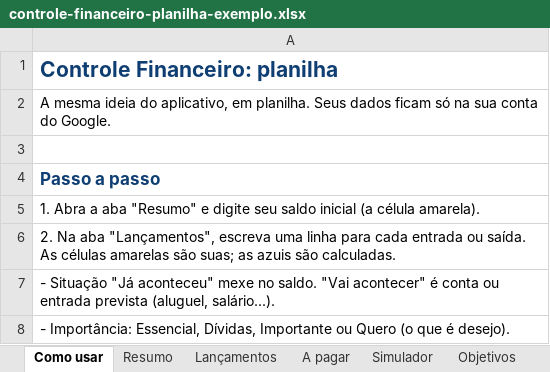
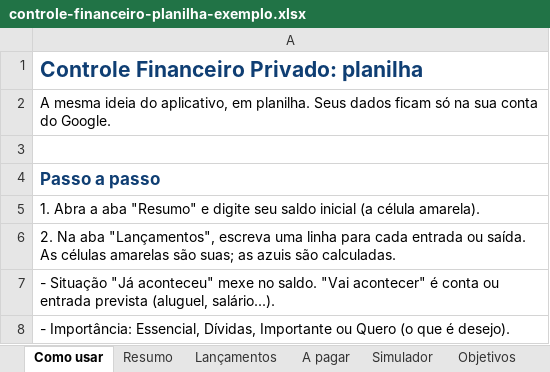
Before and after one commit to DreamyStation/portfolio-emerson-silva, an Excel workbook: downloads/controle-financeiro-planilha-exemplo.xlsx, sheet Como usar, drawn as a sheet; only a part is shown; values as stored, in another font and other column widths than the file's, no borders; the diff names each change by its address in the sheet, - before the commit and + after, or states it on an @@ line.

```diff
--- a/downloads/controle-financeiro-planilha-exemplo.xlsx (sheet Como usar)
+++ b/downloads/controle-financeiro-planilha-exemplo.xlsx (sheet Como usar)
-A1: Controle Financeiro: planilha
+A1: Controle Financeiro Privado: planilha
```
Also changed, not shown: downloads/controle-financeiro-planilha.xlsx, 5 other files.
